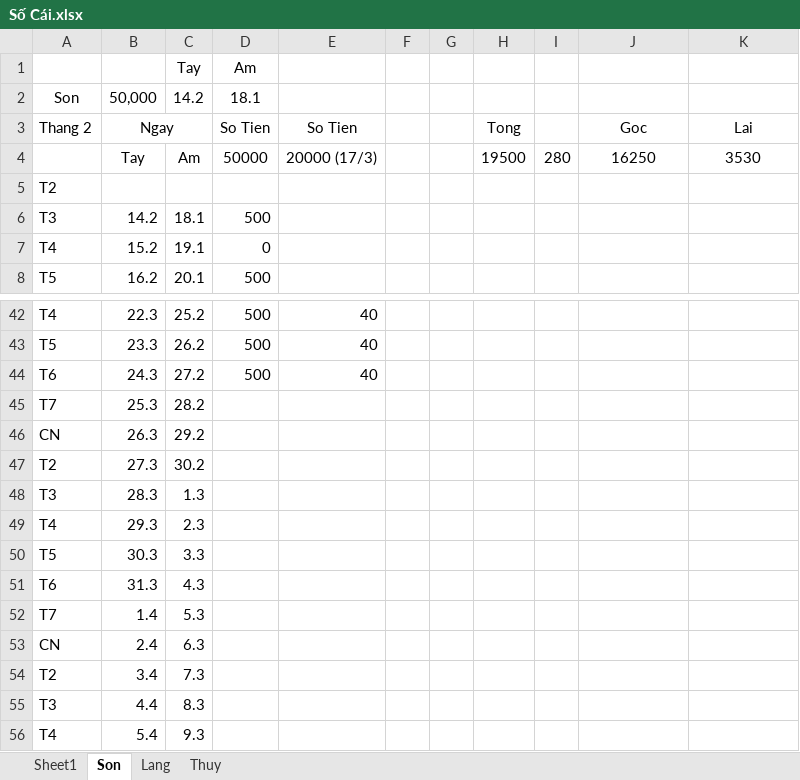
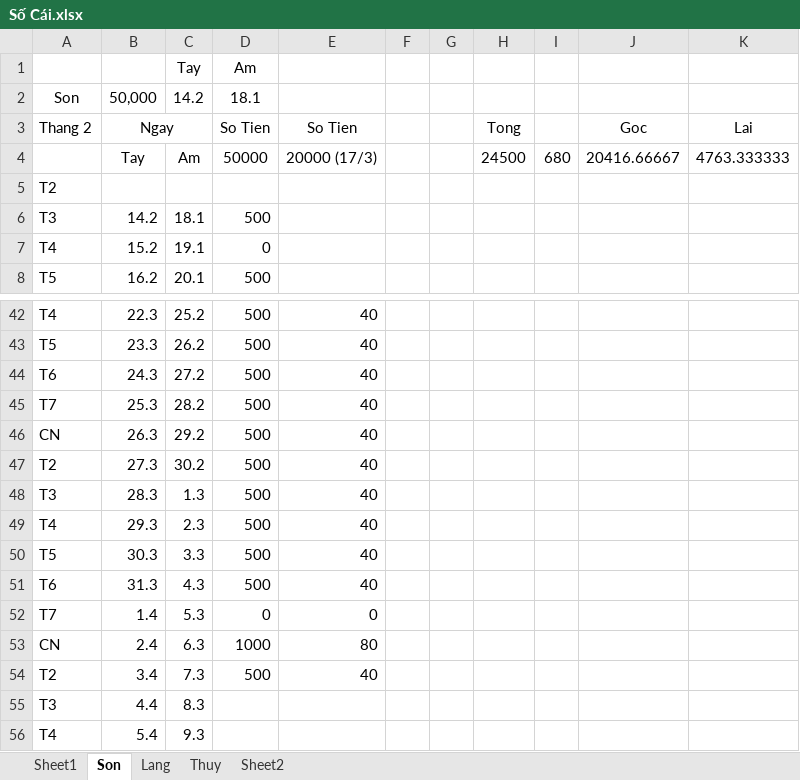
Before and after one commit to Hubitga/Hubito, an Excel workbook: Số Cái.xlsx, sheet Son, drawn as a sheet; only a part is shown, gaps mark what is left out; values as stored, in another font and other column widths than the file's, no borders; the diff names each change by its address in the sheet, - before the commit and + after, or states it on an @@ line.

```diff
--- a/Số Cái.xlsx (sheet Son)
+++ b/Số Cái.xlsx (sheet Son)
+sheet tab: Sheet2
-H4: 19500
+H4: 24500
-I4: 280
+I4: 680
-J4: 16250
+J4: 20416.66667
-K4: 3530
+K4: 4763.333333
-D45:D51: (empty)
+D45:D51: 500
-E45:E51: (empty)
+E45:E51: 40
-D52: (empty)
+D52: 0
-E52: (empty)
+E52: 0
-D53: (empty)
+D53: 1000
-E53: (empty)
+E53: 80
-D54: (empty)
+D54: 500
-E54: (empty)
+E54: 40
```
Also changed, not shown: sheet Sheet1, sheet Lang, sheet Thuy, formulas that keep their value.
